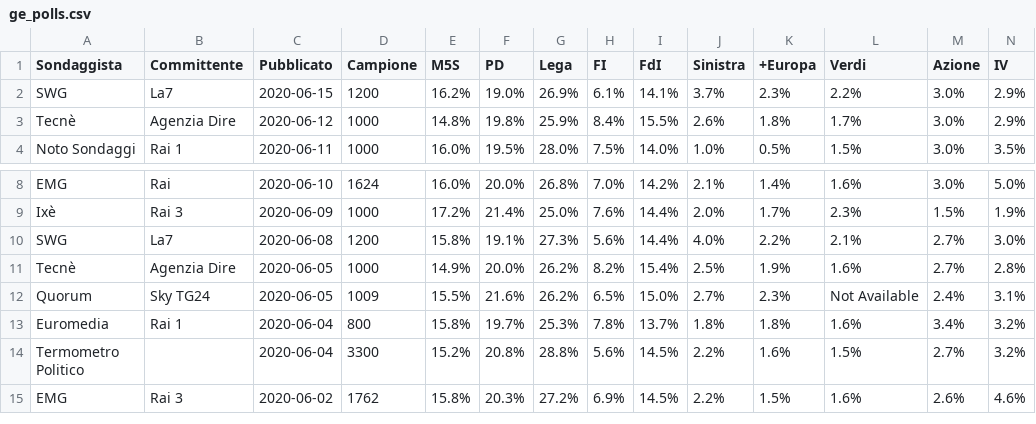
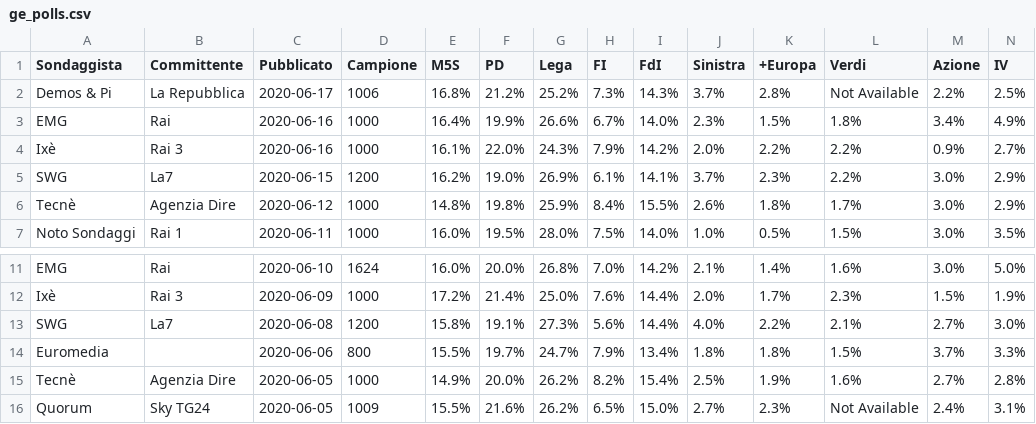
Before and after one commit to gdilella/gdilella.github.io, a CSV file: _data/ge_polls.csv, drawn as a sheet; only a part is shown, gaps mark what is left out; the shorter side is filled out with more unchanged rows; rows hold the shown columns only; the diff names each change by its address in the sheet, - before the commit and + after, or states it on an @@ line.

```diff
--- a/_data/ge_polls.csv
+++ b/_data/ge_polls.csv
+row 2: Demos & Pi | La Repubblica | 2020-06-17 | 1006 | 16.8% | 21.2% | 25.2% | 7.3% | 14.3% | 3.7% | 2.8% | Not Available | 2.2% | 2.5%
+row 3: EMG | Rai | 2020-06-16 | 1000 | 16.4% | 19.9% | 26.6% | 6.7% | 14.0% | 2.3% | 1.5% | 1.8% | 3.4% | 4.9%
+row 4: Ixè | Rai 3 | 2020-06-16 | 1000 | 16.1% | 22.0% | 24.3% | 7.9% | 14.2% | 2.0% | 2.2% | 2.2% | 0.9% | 2.7%
+row 14: Euromedia |  | 2020-06-06 | 800 | 15.5% | 19.7% | 24.7% | 7.9% | 13.4% | 1.8% | 1.8% | 1.5% | 3.7% | 3.3%
```
Also changed, not shown: _data/houses.csv, 3 other files.
